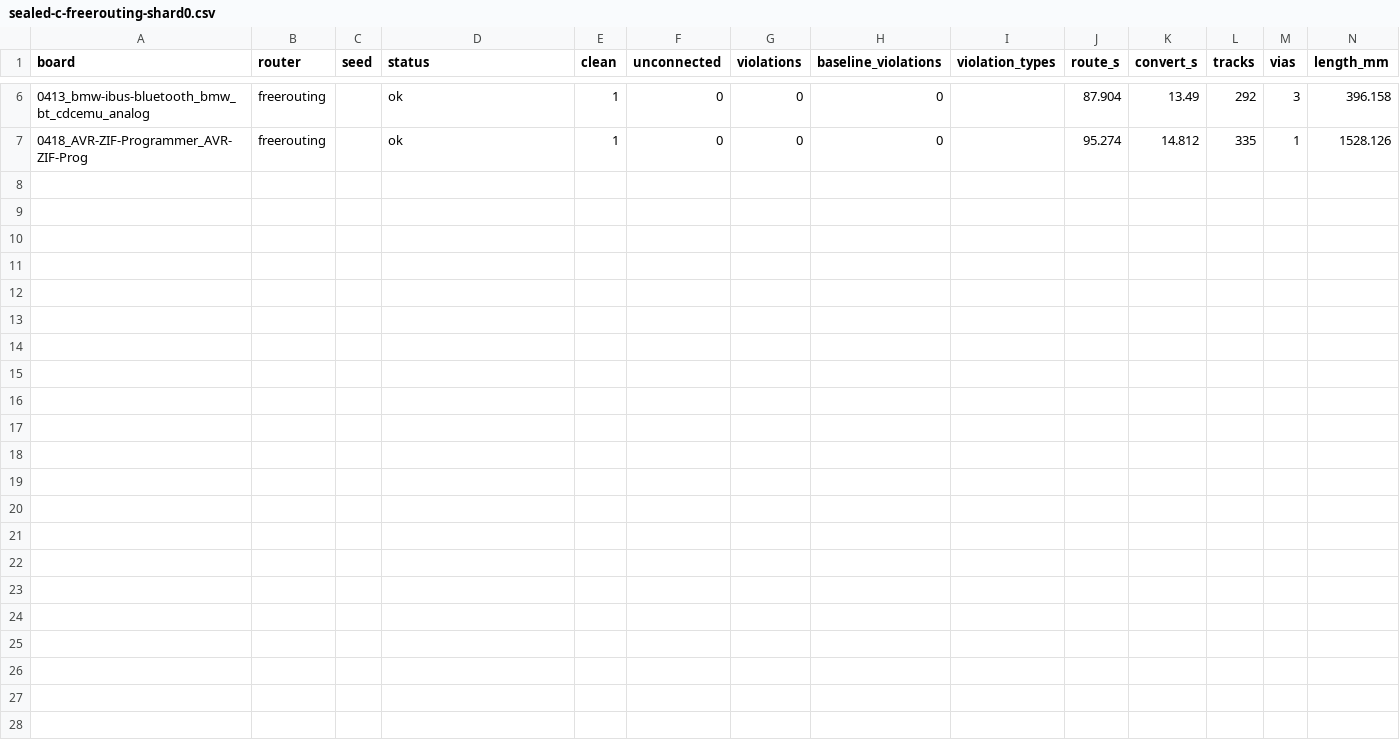
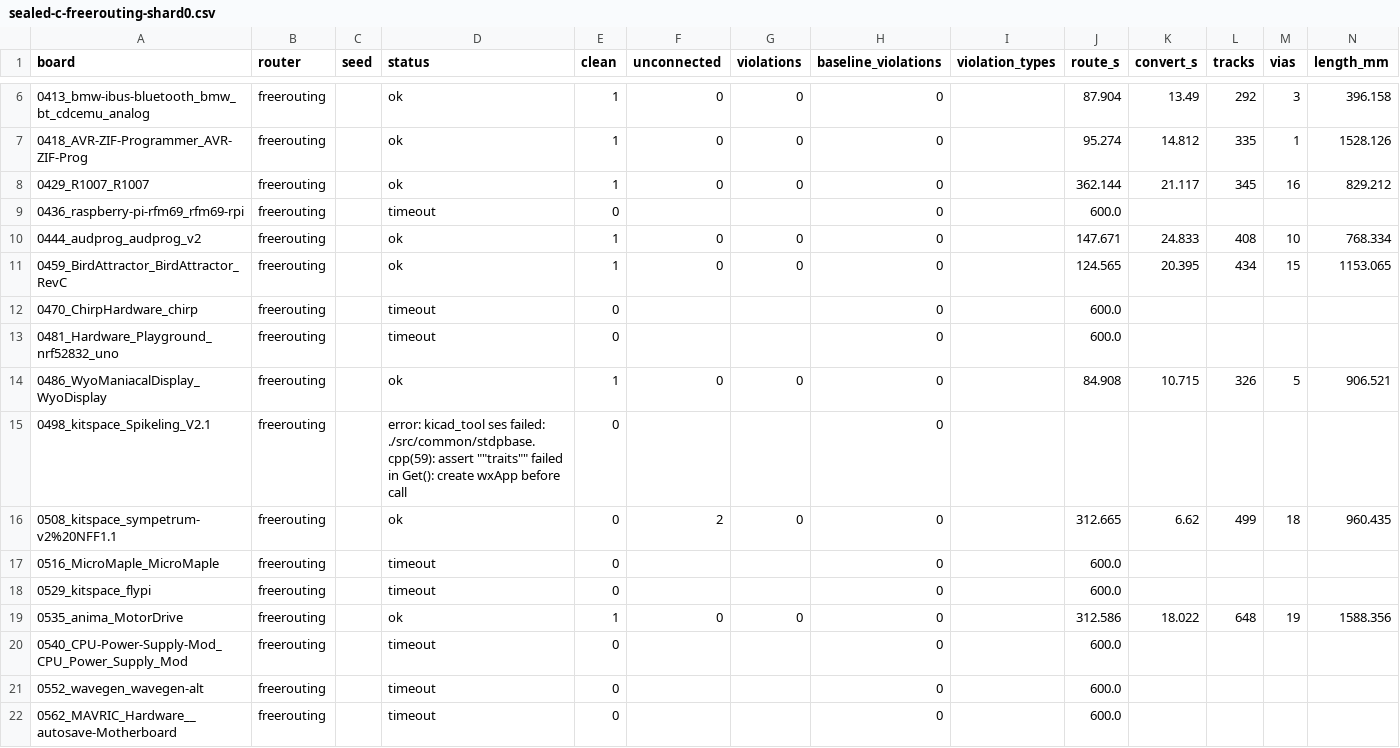
Before and after one commit to TheWingTheWong/copperline, a CSV file: bench/results/sealed-c-freerouting-shard0.csv, drawn as a sheet; only a part is shown, gaps mark what is left out; the diff names each change by its address in the sheet, - before the commit and + after, or states it on an @@ line.

```diff
--- a/bench/results/sealed-c-freerouting-shard0.csv
+++ b/bench/results/sealed-c-freerouting-shard0.csv
+row 8: 0429_R1007_R1007 | freerouting |  | ok | 1 | 0 | 0 | 0 |  | 362.144 | 21.117 | 345 | 16 | 829.212
+row 9: 0436_raspberry-pi-rfm69_rfm69-rpi | freerouting |  | timeout | 0 |  |  | 0 |  | 600.0
+row 10: 0444_audprog_audprog_v2 | freerouting |  | ok | 1 | 0 | 0 | 0 |  | 147.671 | 24.833 | 408 | 10 | 768.334
+row 11: 0459_BirdAttractor_BirdAttractor_RevC | freerouting |  | ok | 1 | 0 | 0 | 0 |  | 124.565 | 20.395 | 434 | 15 | 1153.065
+row 12: 0470_ChirpHardware_chirp | freerouting |  | timeout | 0 |  |  | 0 |  | 600.0
+row 13: 0481_Hardware_Playground_nrf52832_uno | freerouting |  | timeout | 0 |  |  | 0 |  | 600.0
+row 14: 0486_WyoManiacalDisplay_WyoDisplay | freerouting |  | ok | 1 | 0 | 0 | 0 |  | 84.908 | 10.715 | 326 | 5 | 906.521
+row 15: 0498_kitspace_Spikeling_V2.1 | freerouting |  | error: kicad_tool ses failed: ./src/common/stdpbase.cpp(59): assert ""traits"" failed in Get(): create wxApp before call | 0 |  |  | 0
+row 16: 0508_kitspace_sympetrum-v2%20NFF1.1 | freerouting |  | ok | 0 | 2 | 0 | 0 |  | 312.665 | 6.62 | 499 | 18 | 960.435
+row 17: 0516_MicroMaple_MicroMaple | freerouting |  | timeout | 0 |  |  | 0 |  | 600.0
+row 18: 0529_kitspace_flypi | freerouting |  | timeout | 0 |  |  | 0 |  | 600.0
+row 19: 0535_anima_MotorDrive | freerouting |  | ok | 1 | 0 | 0 | 0 |  | 312.586 | 18.022 | 648 | 19 | 1588.356
+row 20: 0540_CPU-Power-Supply-Mod_CPU_Power_Supply_Mod | freerouting |  | timeout | 0 |  |  | 0 |  | 600.0
+row 21: 0552_wavegen_wavegen-alt | freerouting |  | timeout | 0 |  |  | 0 |  | 600.0
+row 22: 0562_MAVRIC_Hardware__autosave-Motherboard | freerouting |  | timeout | 0 |  |  | 0 |  | 600.0
```
Also changed, not shown: bench/results/sealed-c-copperline.csv, bench/results/sealed-c-freerouting-shard1.csv, 8 other files.
